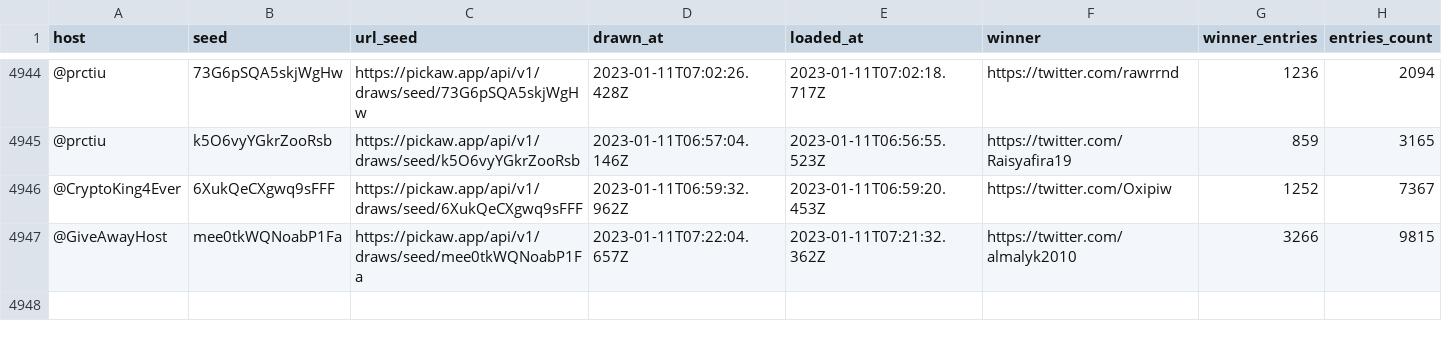
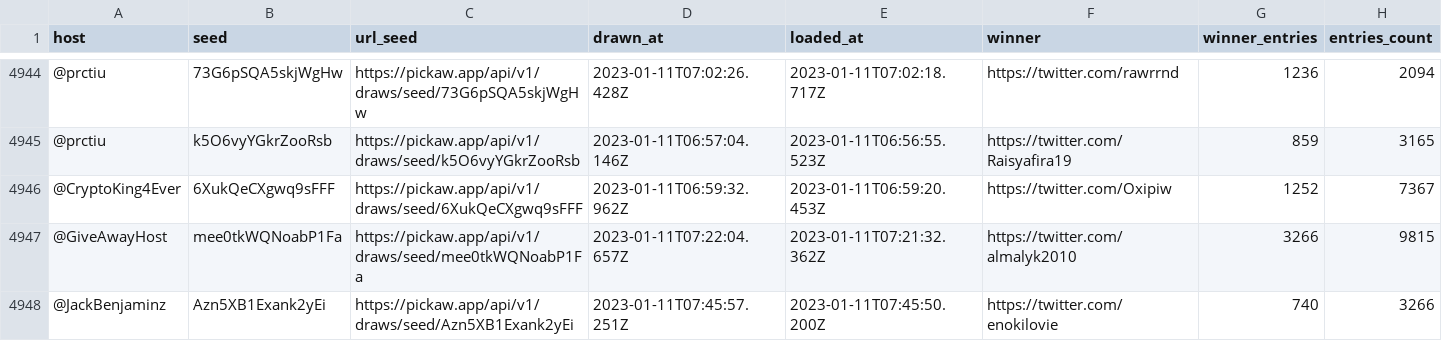
Before and after one commit to ilham-mukti/pickaw_analysis, a CSV file: list_pickaw_contest.csv, drawn as a sheet; only a part is shown, gaps mark what is left out; rows hold the shown columns only; the diff names each change by its address in the sheet, - before the commit and + after, or states it on an @@ line.

```diff
--- a/list_pickaw_contest.csv
+++ b/list_pickaw_contest.csv
+row 4948: @JackBenjaminz | Azn5XB1Exank2yEi | https://pickaw.app/api/v1/draws/seed/Azn5XB1Exank2yEi | 2023-01-11T07:45:57.251Z | 2023-01-11T07:45:50.200Z | https://twitter.com/enokilovie | 740 | 3266
```
Also changed, not shown: 2 other files.
